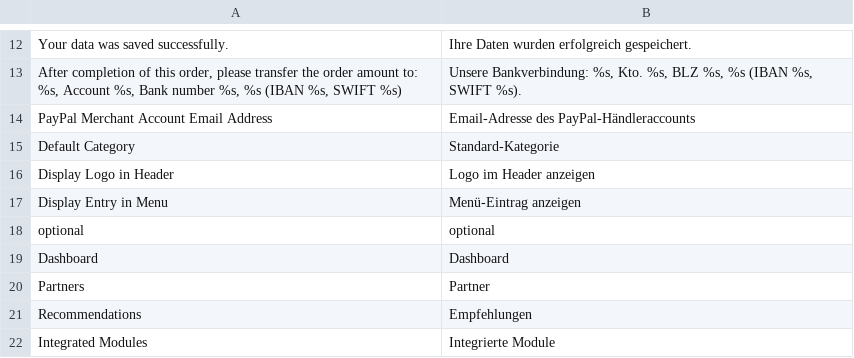
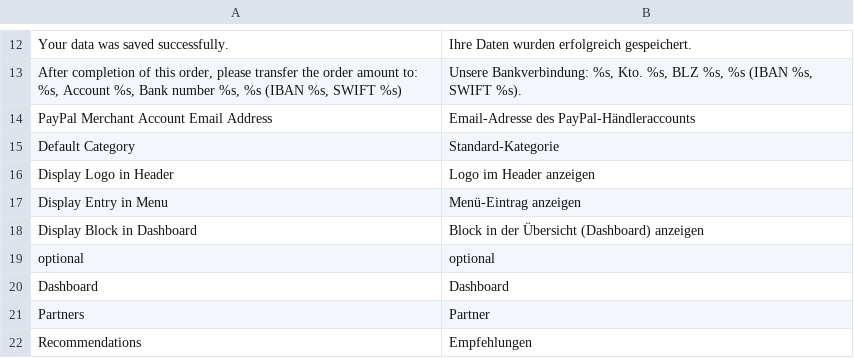
Before and after one commit to integer-net/GermanStoreConfig, a CSV file: src/app/locale/de_DE/IntegerNet_GermanStoreConfig.csv, drawn as a sheet; only a part is shown, gaps mark what is left out; the shorter side is filled out with more unchanged rows; the diff names each change by its address in the sheet, - before the commit and + after, or states it on an @@ line.

Commit message:
Added Dashboard Iframe including possibility to hide it via config

```diff
--- a/src/app/locale/de_DE/IntegerNet_GermanStoreConfig.csv
+++ b/src/app/locale/de_DE/IntegerNet_GermanStoreConfig.csv
+row 18: Display Block in Dashboard | Block in der Übersicht (Dashboard) anzeigen
```
Also changed, not shown: 5 other files.
